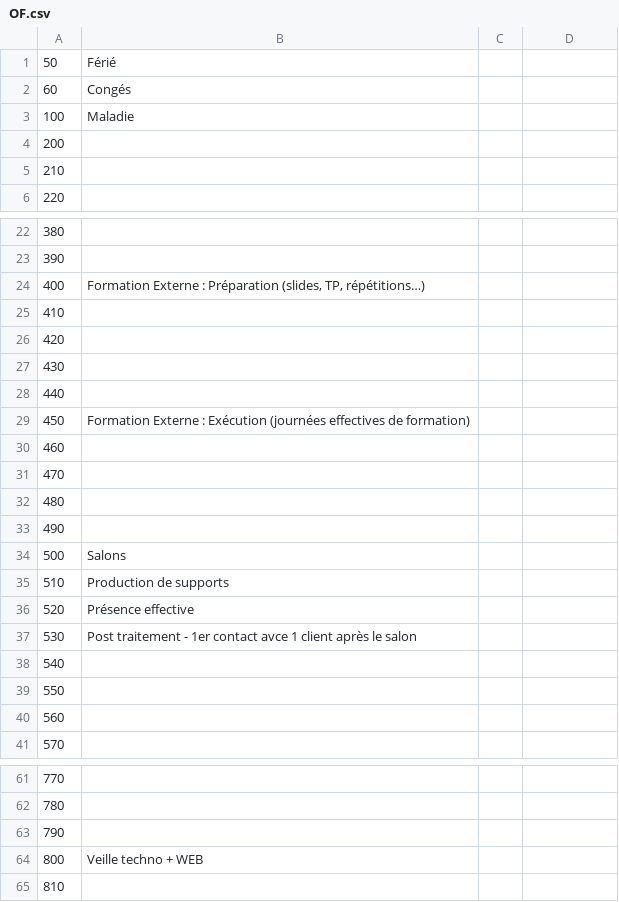
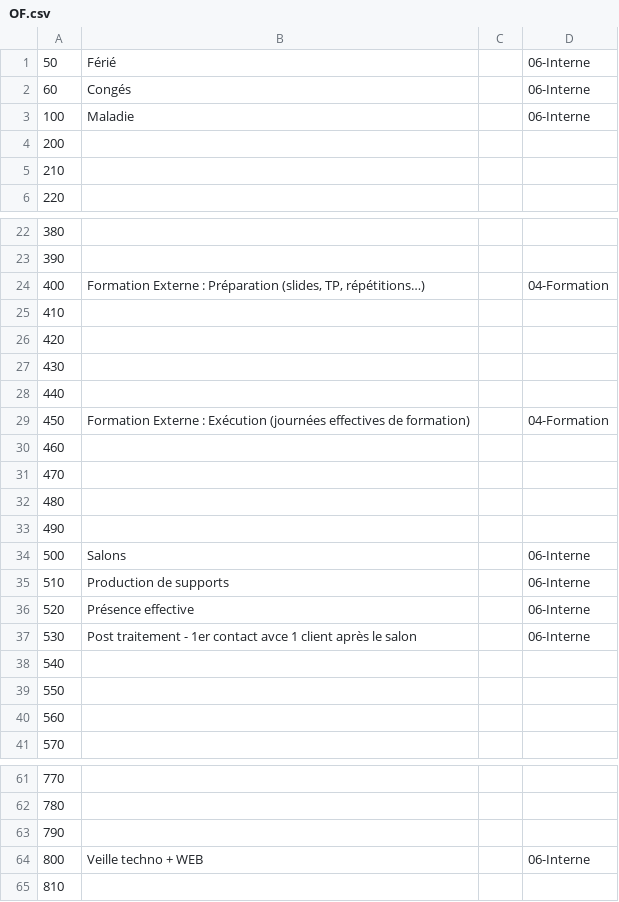
Before and after one commit to SysFera/team-utils, a CSV file: imdoing/consolidate/data/OF.csv, drawn as a sheet; only a part is shown, gaps mark what is left out; the diff covers the shown part only.

```diff
--- a/imdoing/consolidate/data/OF.csv
+++ b/imdoing/consolidate/data/OF.csv
@@ -1,4 +1,4 @@
-50,Férié,,
-60,Congés,,
-100,Maladie,,
+50,Férié,,06-Interne
+60,Congés,,06-Interne
+100,Maladie,,06-Interne
 200,,,
@@ -23,3 +23,3 @@
 390,,,
-400,"Formation Externe : Préparation (slides, TP, répétitions…)",,
+400,"Formation Externe : Préparation (slides, TP, répétitions…)",,04-Formation
 410,,,
@@ -28,3 +28,3 @@
 440,,,
-450,Formation Externe : Exécution (journées effectives de formation),,
+450,Formation Externe : Exécution (journées effectives de formation),,04-Formation
 460,,,
@@ -33,6 +33,6 @@
 490,,,
-500,Salons,,
-510,Production de supports,,
-520,Présence effective,,
-530,Post traitement - 1er contact avce 1 client après le salon,,
+500,Salons,,06-Interne
+510,Production de supports,,06-Interne
+520,Présence effective,,06-Interne
+530,Post traitement - 1er contact avce 1 client après le salon,,06-Interne
 540,,,
@@ -63,3 +63,3 @@
 790,,,
-800,Veille techno + WEB,,
+800,Veille techno + WEB,,06-Interne
 810,,,
```
Also changed, not shown: 19 edited cells elsewhere in this file, imdoing/consolidate/data/trimestre3.csv.
